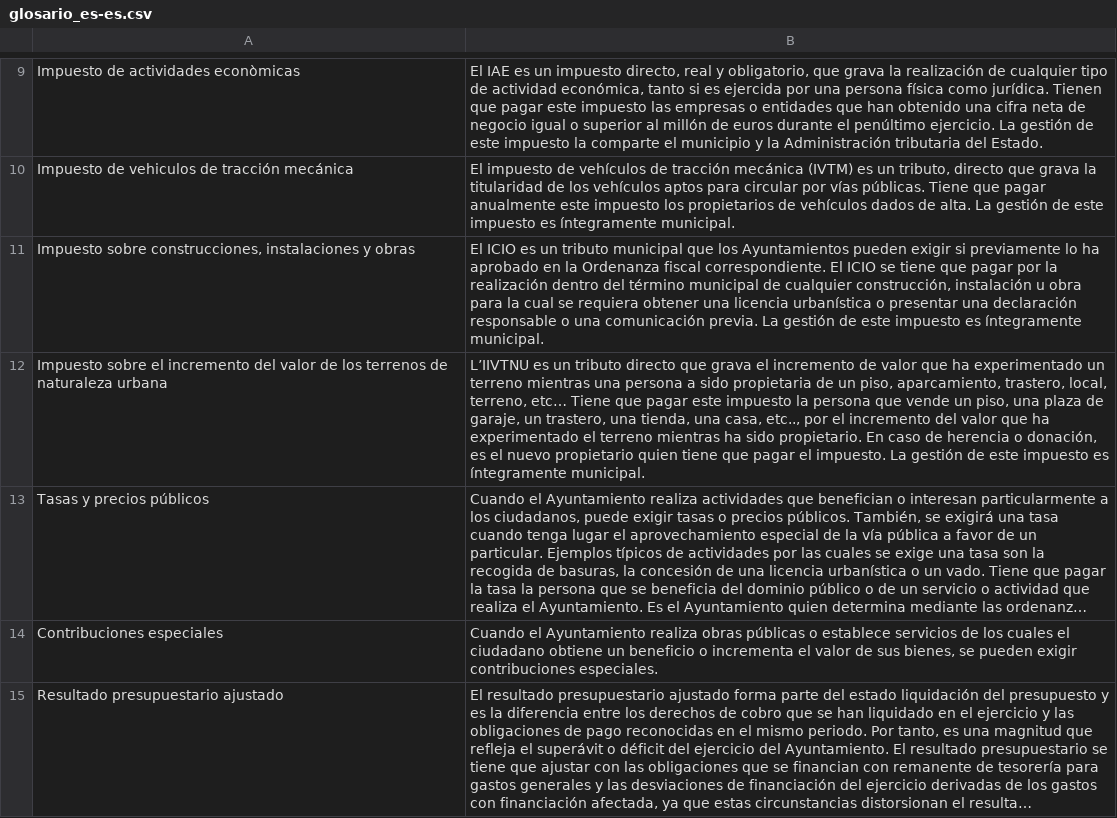
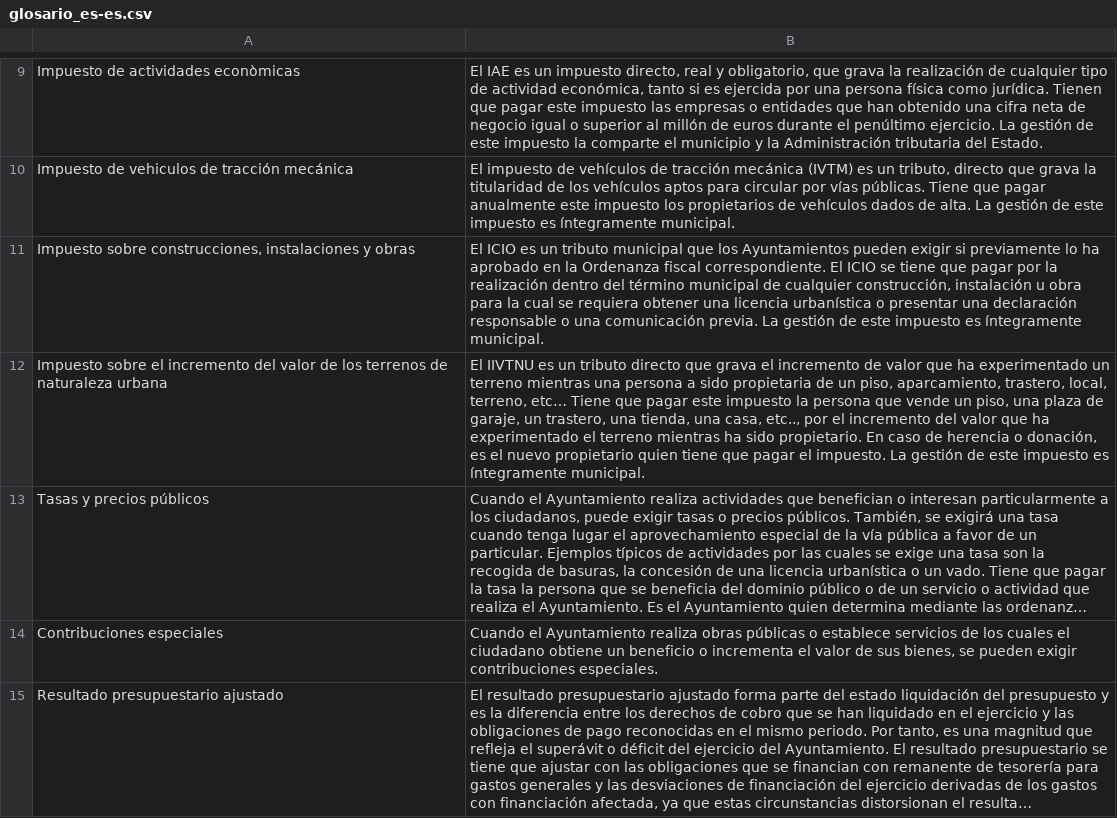
Before and after one commit to civio/presupuesto-rubi, a CSV file: data/glosario_es-es.csv, drawn as a sheet; only a part is shown, gaps mark what is left out; long unchanged cells end in …; the diff names each change by its address in the sheet, - before the commit and + after, or states it on an @@ line.

Commit message:
Fix typo

```diff
--- a/data/glosario_es-es.csv
+++ b/data/glosario_es-es.csv
-B12: L’IIVTNU es un…
+B12: El IIVTNU es un…
```
